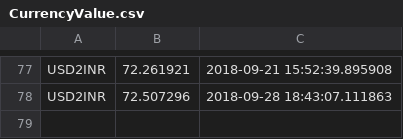
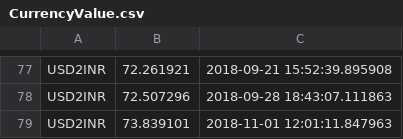
Before and after one commit to NVKPAVANKUMAR/WebScrapeWithPython, a CSV file: CurrencyValue.csv, drawn as a sheet; only a part is shown, gaps mark what is left out; the diff names each change by its address in the sheet, - before the commit and + after, or states it on an @@ line.

```diff
--- a/CurrencyValue.csv
+++ b/CurrencyValue.csv
+row 79: USD2INR | 73.839101 | 2018-11-01 12:01:11.847963
```
Also changed, not shown: weather_update.csv, 7 other files.
